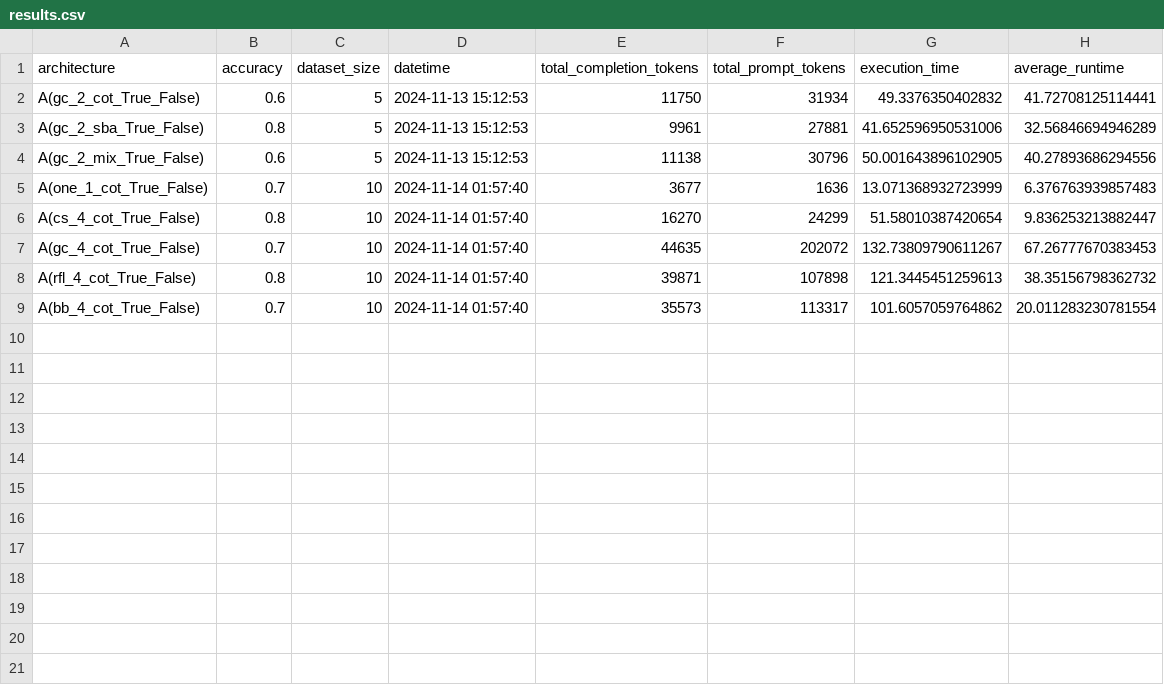
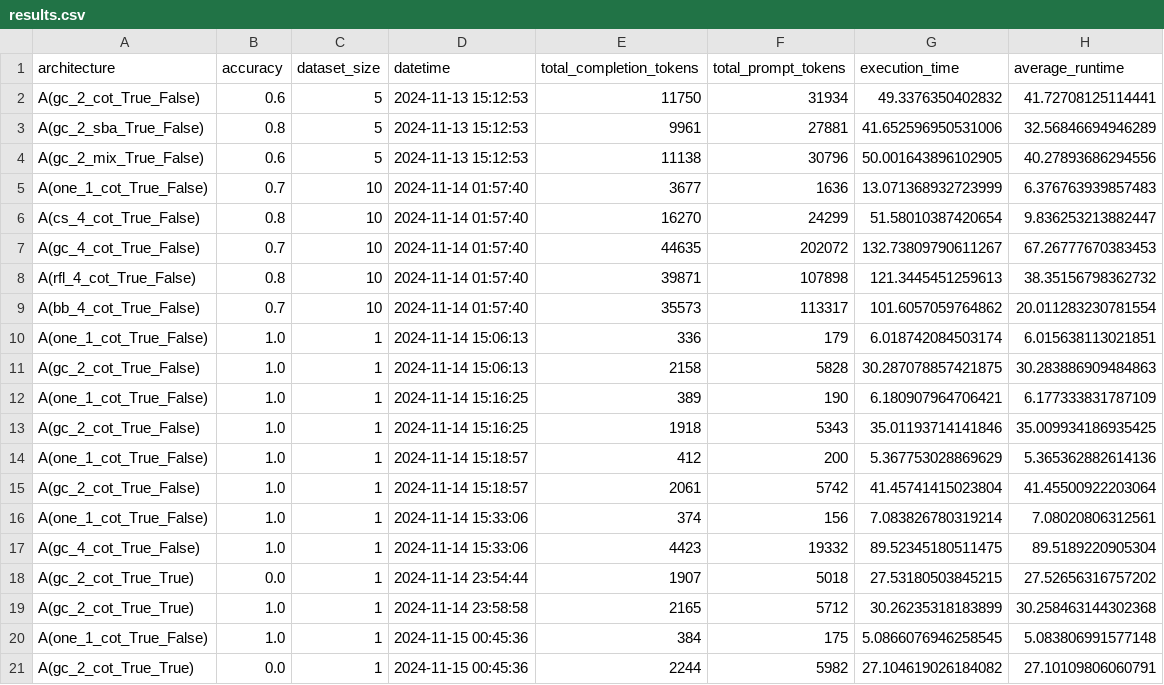
Before and after one commit to daoluc/llm-mas, a CSV file: results/results.csv, drawn as a sheet.

```diff
--- a/results/results.csv
+++ b/results/results.csv
@@ -9 +9,13 @@ A(rfl_4_cot_True_False),0.8,10,2024-11-14 01:57:40,39871,107898,121.344545125961
 A(bb_4_cot_True_False),0.7,10,2024-11-14 01:57:40,35573,113317,101.6057059764862,20.011283230781554
+A(one_1_cot_True_False),1.0,1,2024-11-14 15:06:13,336,179,6.018742084503174,6.015638113021851
+A(gc_2_cot_True_False),1.0,1,2024-11-14 15:06:13,2158,5828,30.287078857421875,30.283886909484863
+A(one_1_cot_True_False),1.0,1,2024-11-14 15:16:25,389,190,6.180907964706421,6.177333831787109
+A(gc_2_cot_True_False),1.0,1,2024-11-14 15:16:25,1918,5343,35.01193714141846,35.009934186935425
+A(one_1_cot_True_False),1.0,1,2024-11-14 15:18:57,412,200,5.367753028869629,5.365362882614136
+A(gc_2_cot_True_False),1.0,1,2024-11-14 15:18:57,2061,5742,41.45741415023804,41.45500922203064
+A(one_1_cot_True_False),1.0,1,2024-11-14 15:33:06,374,156,7.083826780319214,7.08020806312561
+A(gc_4_cot_True_False),1.0,1,2024-11-14 15:33:06,4423,19332,89.52345180511475,89.5189220905304
+A(gc_2_cot_True_True),0.0,1,2024-11-14 23:54:44,1907,5018,27.53180503845215,27.52656316757202
+A(gc_2_cot_True_True),1.0,1,2024-11-14 23:58:58,2165,5712,30.26235318183899,30.258463144302368
+A(one_1_cot_True_False),1.0,1,2024-11-15 00:45:36,384,175,5.0866076946258545,5.083806991577148
+A(gc_2_cot_True_True),0.0,1,2024-11-15 00:45:36,2244,5982,27.104619026184082,27.10109806060791
```
Also changed, not shown: 2 other files.
